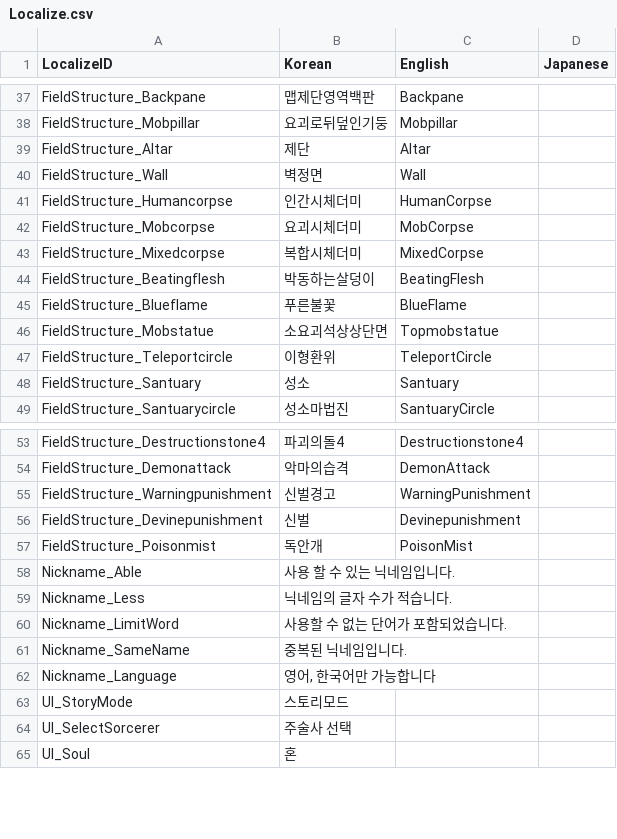
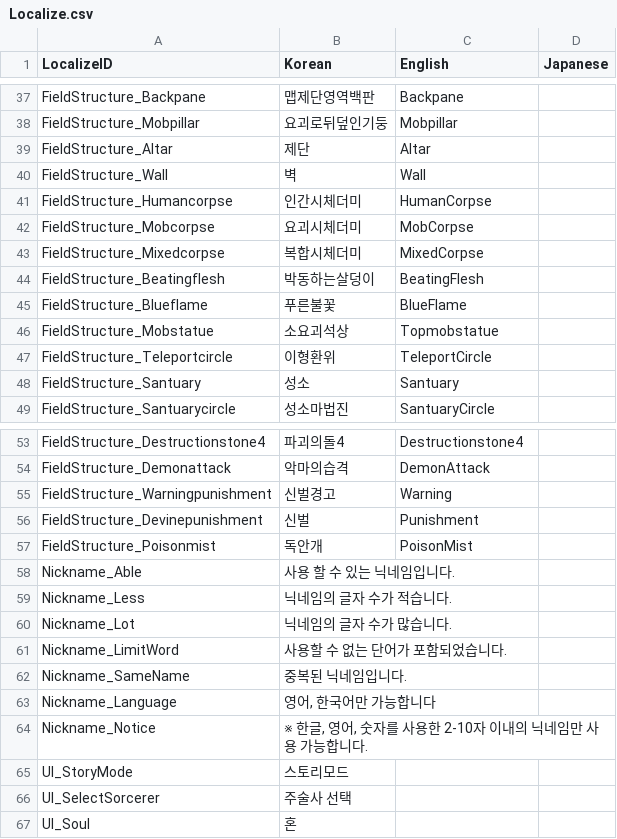
Before and after one commit to I-Need-Mac/Client, a CSV file: Assets/Resources/Table/Localize.csv, drawn as a sheet; only a part is shown, gaps mark what is left out.

```diff
--- a/Assets/Resources/Table/Localize.csv
+++ b/Assets/Resources/Table/Localize.csv
@@ -39,3 +39,3 @@ FieldStructure_Mobpillar,요괴로뒤덮인기둥,Mobpillar,
 FieldStructure_Altar,제단,Altar,
-FieldStructure_Wall,벽정면,Wall,
+FieldStructure_Wall,벽,Wall,
 FieldStructure_Humancorpse,인간시체더미,HumanCorpse,
@@ -45,3 +45,3 @@ FieldStructure_Beatingflesh,박동하는살덩이,BeatingFlesh,
 FieldStructure_Blueflame,푸른불꽃,BlueFlame,
-FieldStructure_Mobstatue,소요괴석상상단면,Topmobstatue,
+FieldStructure_Mobstatue,소요괴석상,Topmobstatue,
 FieldStructure_Teleportcircle,이형환위,TeleportCircle,
@@ -54,4 +54,4 @@ FieldStructure_Destructionstone4,파괴의돌4,Destructionstone4,
 FieldStructure_Demonattack,악마의습격,DemonAttack,
-FieldStructure_Warningpunishment,신벌경고,WarningPunishment,
-FieldStructure_Devinepunishment,신벌,Devinepunishment,
+FieldStructure_Warningpunishment,신벌경고,Warning,
+FieldStructure_Devinepunishment,신벌,Punishment,
 FieldStructure_Poisonmist,독안개,PoisonMist,
@@ -59,2 +59,3 @@ Nickname_Able,사용 할 수 있는 닉네임입니다.,,
 Nickname_Less,닉네임의 글자 수가 적습니다.,,
+Nickname_Lot,닉네임의 글자 수가 많습니다.,,
 Nickname_LimitWord,사용할 수 없는 단어가 포함되었습니다.,,
@@ -62,2 +63,3 @@ Nickname_SameName,중복된 닉네임입니다.,,
 Nickname_Language,"영어, 한국어만 가능합니다",,
+Nickname_Notice,"※ 한글, 영어, 숫자를 사용한 2-10자 이내의 닉네임만 사용 가능합니다.",,
 UI_StoryMode,스토리모드,,
```
Also changed, not shown: 23 other files.
